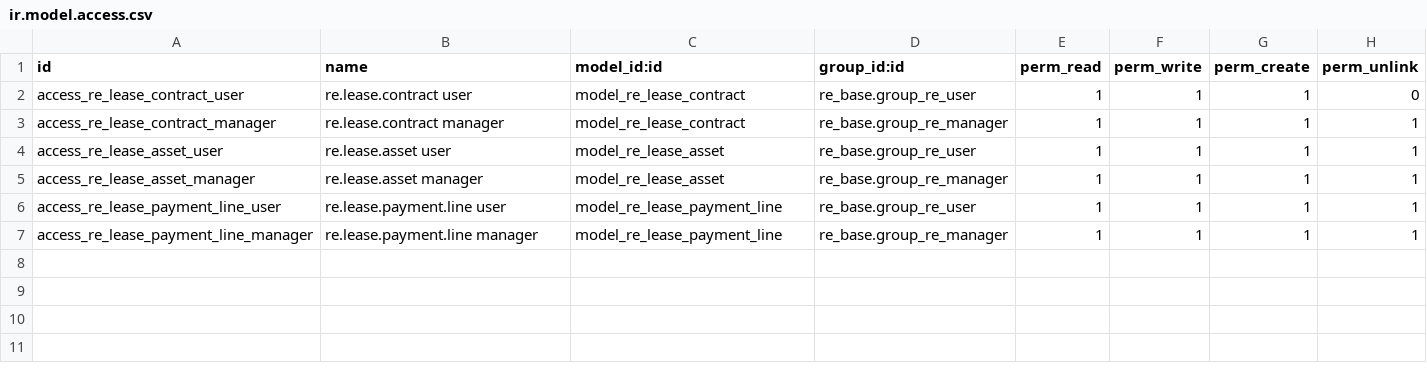
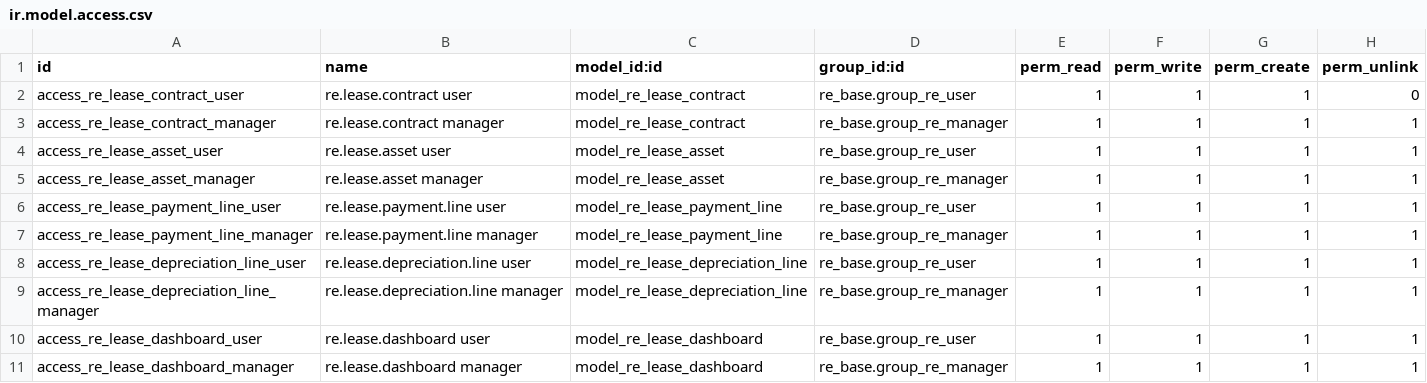
Before and after one commit to bsdinsight/realtypro, a CSV file: addons/_common/re_lease/security/ir.model.access.csv, drawn as a sheet; the diff names each change by its address in the sheet, - before the commit and + after, or states it on an @@ line.

```diff
--- a/addons/_common/re_lease/security/ir.model.access.csv
+++ b/addons/_common/re_lease/security/ir.model.access.csv
+row 8: access_re_lease_depreciation_line_user | re.lease.depreciation.line user | model_re_lease_depreciation_line | re_base.group_re_user | 1 | 1 | 1 | 1
+row 9: access_re_lease_depreciation_line_manager | re.lease.depreciation.line manager | model_re_lease_depreciation_line | re_base.group_re_manager | 1 | 1 | 1 | 1
+row 10: access_re_lease_dashboard_user | re.lease.dashboard user | model_re_lease_dashboard | re_base.group_re_user | 1 | 1 | 1 | 1
+row 11: access_re_lease_dashboard_manager | re.lease.dashboard manager | model_re_lease_dashboard | re_base.group_re_manager | 1 | 1 | 1 | 1
```
Also changed, not shown: 13 other files.
